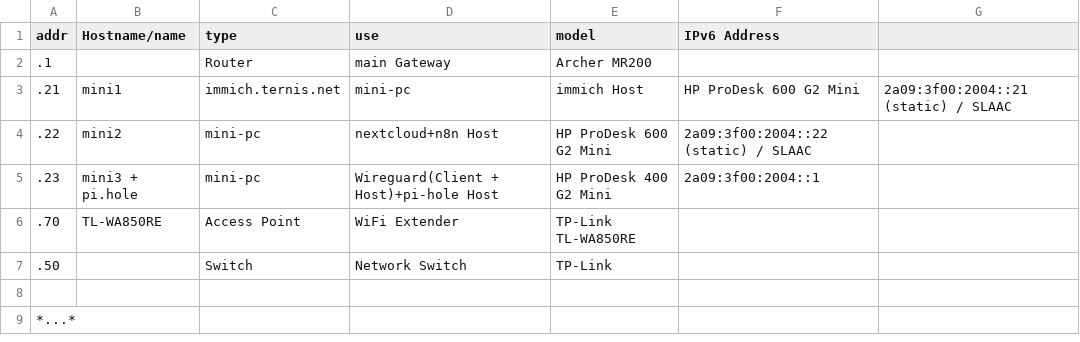
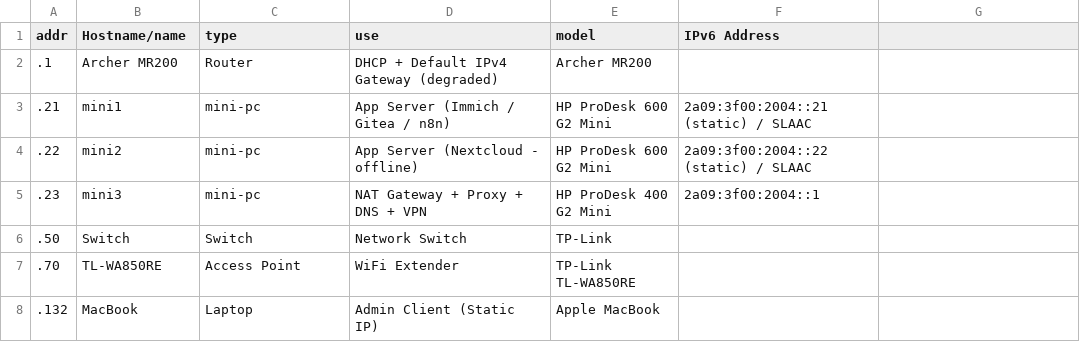
Before and after one commit to fabianternis/homelab, a CSV file: Addresses.csv, drawn as a sheet; removed rows and columns are numbered as before the commit, all else as after; the diff names each change by its address in the sheet, - before the commit and + after, or states it on an @@ line.

Commit message:
Update Addresses.csv with latest infrastructure changes

```diff
--- a/Addresses.csv
+++ b/Addresses.csv
-B2 (Hostname/name): (empty)
+B2 (Hostname/name): Archer MR200
-D2 (use): main Gateway
+D2 (use): DHCP + Default IPv4 Gateway (degraded)
-C3 (type): immich.ternis.net
+C3 (type): mini-pc
-D3 (use): mini-pc
+D3 (use): App Server (Immich / Gitea / n8n)
-E3 (model): immich Host
+E3 (model): HP ProDesk 600 G2 Mini
-F3 (IPv6 Address): HP ProDesk 600 G2 Mini
+F3 (IPv6 Address): 2a09:3f00:2004::21 (static) / SLAAC
-G3: 2a09:3f00:2004::21 (static) / SLAAC
+G3: (empty)
-D4 (use): nextcloud+n8n Host
+D4 (use): App Server (Nextcloud - offline)
-B5 (Hostname/name): mini3 + pi.hole
+B5 (Hostname/name): mini3
-D5 (use): Wireguard(Client + Host)+pi-hole Host
+D5 (use): NAT Gateway + Proxy + DNS + VPN
+row 6: .50 | Switch | Switch | Network Switch | TP-Link
-row 7: .50 |  | Switch | Network Switch | TP-Link
-row 8: (empty)
+row 8: .132 | MacBook | Laptop | Admin Client (Static IP) | Apple MacBook
-row 9: *...*
```
